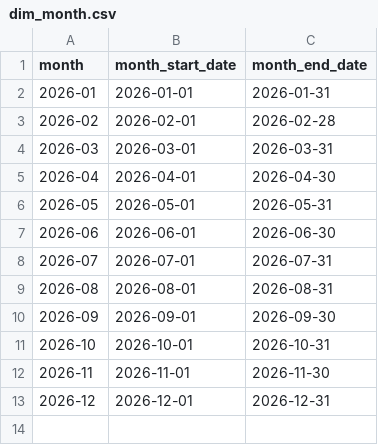
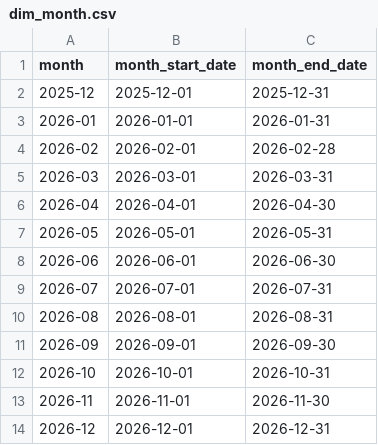
Before and after one commit to SydneyChen222/b2b-saas-revenue-analytics, a CSV file: data/dim_month.csv, drawn as a sheet.

Commit message:
Update dim_month.csv

```diff
--- a/data/dim_month.csv
+++ b/data/dim_month.csv
@@ -1,2 +1,3 @@
 month,month_start_date,month_end_date
+2025-12,2025-12-01,2025-12-31
 2026-01,2026-01-01,2026-01-31
```
